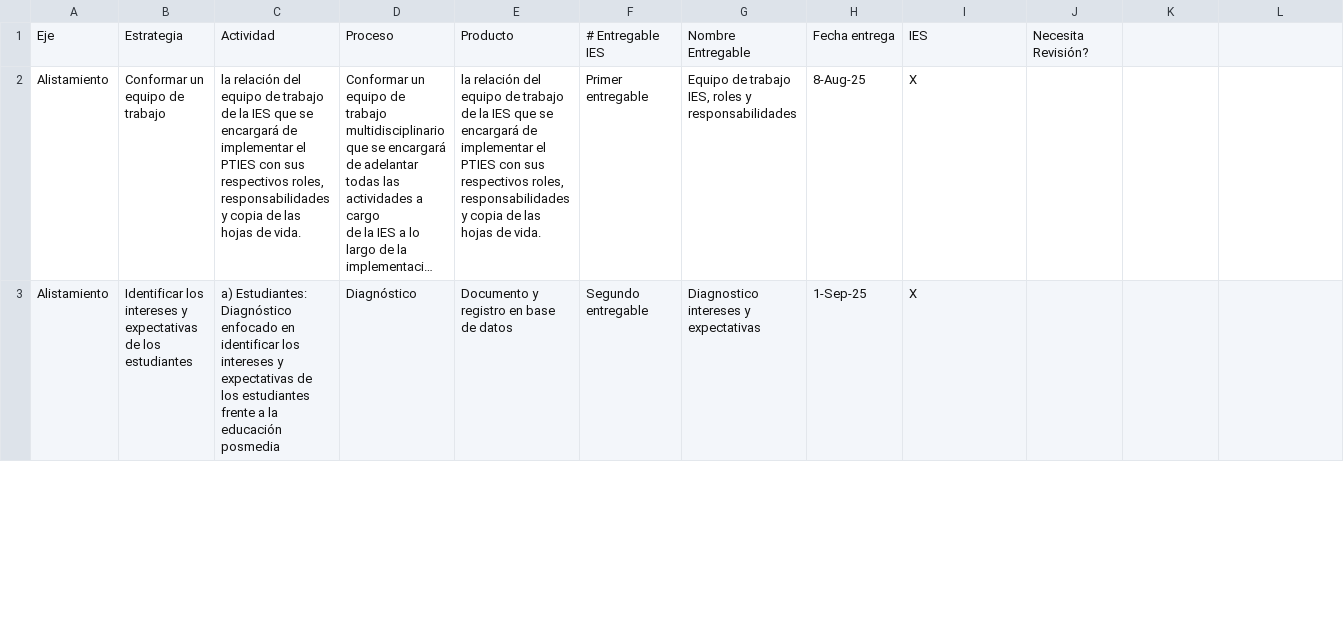
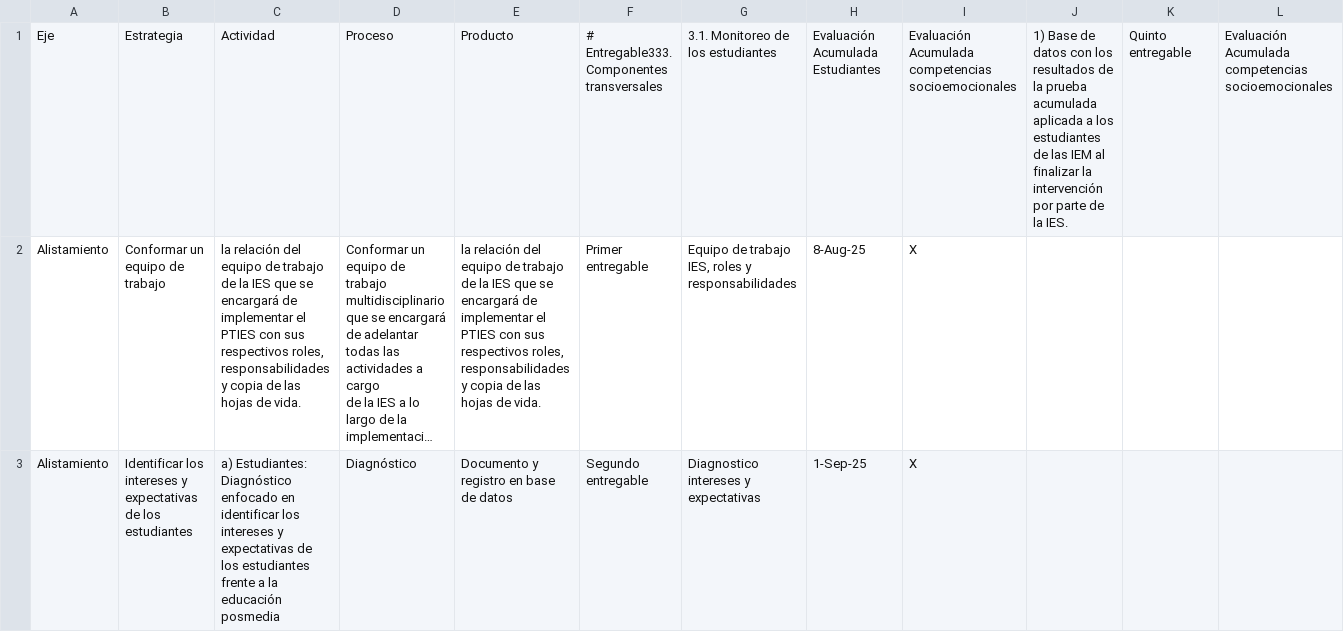
Before and after one commit to andresoliverac/PTIES---Mockup, a CSV file: pties-dashboad/src/data/PTIES-Entregables.csv, drawn as a sheet; only a part is shown; long unchanged cells end in …; removed rows and columns are numbered as before the commit, all else as after; rows hold the shown columns only; the diff names each change by its address in the sheet, - before the commit and + after, or states it on an @@ line.

```diff
--- a/pties-dashboad/src/data/PTIES-Entregables.csv
+++ b/pties-dashboad/src/data/PTIES-Entregables.csv
-row 1: Eje | Estrategia | Actividad | Proceso | Producto | # Entregable IES | Nombre Entregable | Fecha entrega | IES | Necesita Revisión?
+row 1: Eje | Estrategia | Actividad | Proceso | Producto | # Entregable333. Componentes transversales | 3.1. Monitoreo de los estudiantes | Evaluación Acumulada Estudiantes | Evaluación Acumulada competencias socioemocionales | 1) Base de datos con los resultados de la prueba acumulada aplicada a los estudiantes de las IEM al finalizar la intervención por parte de la IES. | Quinto entregable | Evaluación Acumulada competencias socioemocionales
```
Also changed, not shown: 12 other files.
